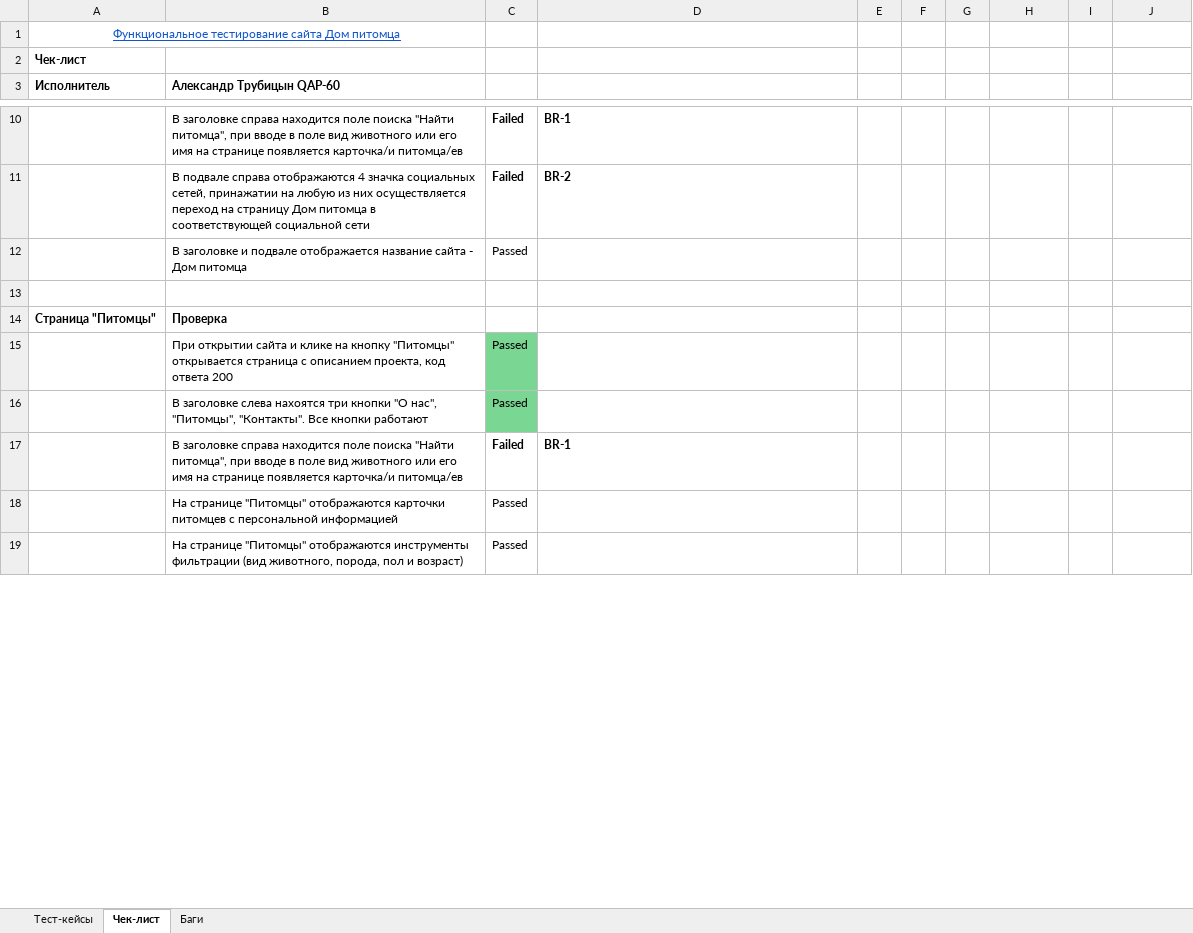
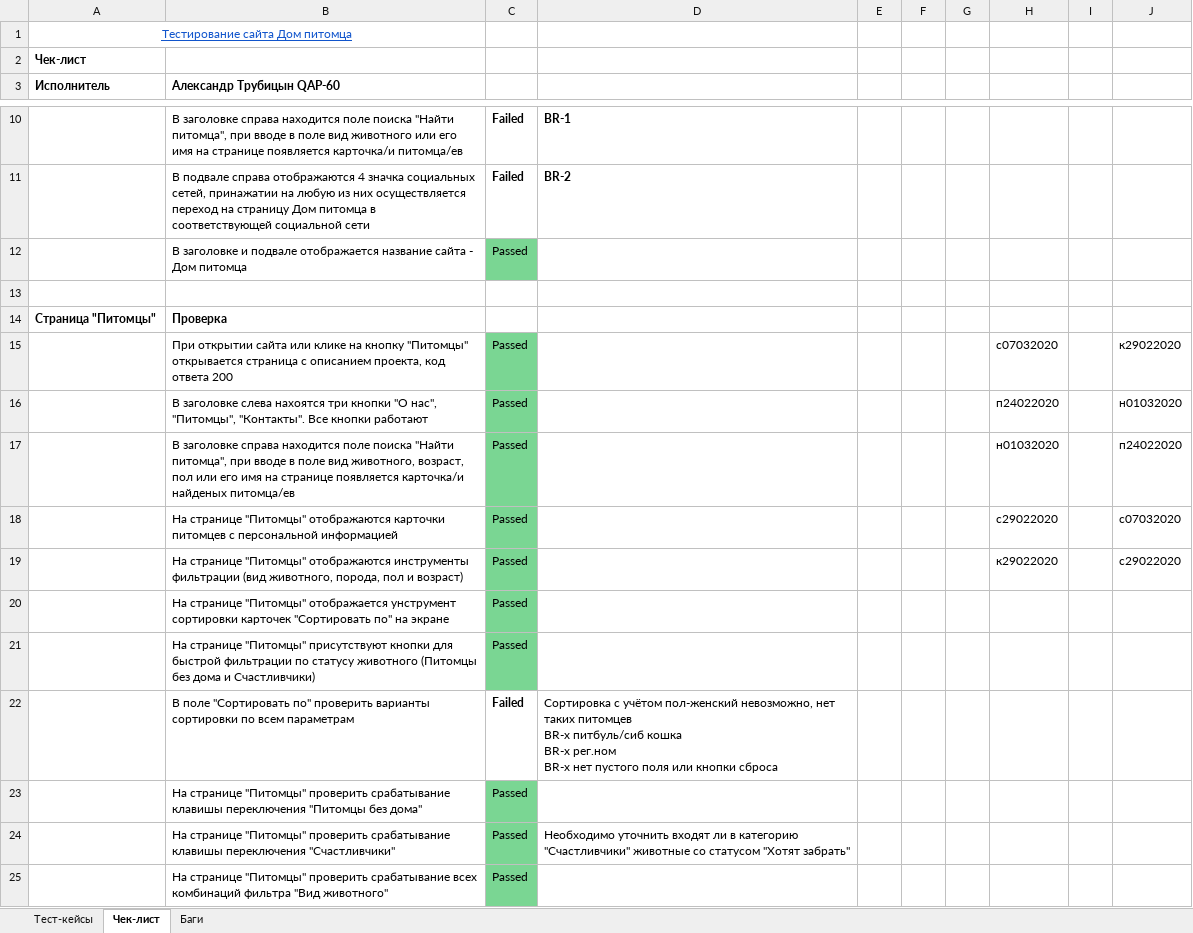
Before and after one commit to trubalexan/Module_10, an Excel workbook: Module_10_report.xlsx, sheet Чек-лист, drawn as a sheet; only a part is shown, gaps mark what is left out; values as stored, in another font and other column widths than the file's, no borders; conditional formats not drawn; removed rows and columns are numbered as before the commit, all else as after; ↵ is a line break in a cell; the diff covers the shown part only; the diff names each change by its address in the sheet, - before the commit and + after, or states it on an @@ line.

Commit message:
update report

```diff
--- a/Module_10_report.xlsx (sheet Чек-лист)
+++ b/Module_10_report.xlsx (sheet Чек-лист)
-A1 (Исполнитель): Функциональное тестирование сайта Дом питомца
+A1 (Исполнитель): Тестирование сайта Дом питомца
-C12 fill: none
+C12 fill: #7AD693
+row 15:  | При открытии сайта или клике на кнопку "Питомцы" открывается страница с описанием проекта, код ответа 200 | Passed |  |  |  |  | с07032020 |  | к29022020
+row 16:  | В заголовке слева нахоятся три кнопки "О нас", "Питомцы", "Контакты". Все кнопки работают | Passed |  |  |  |  | п24022020 |  | н01032020
+row 17:  | В заголовке справа находится поле поиска "Найти питомца", при вводе в поле вид животного, возраст, пол или его имя на странице появляется карточка/и найденых питомца/ев | Passed |  |  |  |  | н01032020 |  | п24022020
+row 18:  | На странице "Питомцы" отображаются карточки питомцев с персональной информацией | Passed |  |  |  |  | с29022020 |  | с07032020
+row 19:  | На странице "Питомцы" отображаются инструменты фильтрации (вид животного, порода, пол и возраст) | Passed |  |  |  |  | к29022020 |  | с29022020
-B20 (Александр Трубицын QAP-60): При открытии сайта и клике на кнопку "Питомцы" открывается страница с описанием проекта, код ответа 200
+B20 (Александр Трубицын QAP-60): На странице "Питомцы" отображается унструмент сортировки карточек "Сортировать по" на экране
-B21 (Александр Трубицын QAP-60): В заголовке слева нахоятся три кнопки "О нас", "Питомцы", "Контакты". Все кнопки работают
+B21 (Александр Трубицын QAP-60): На странице "Питомцы" присутствуют кнопки для быстрой фильтрации по статусу животного (Питомцы без дома и Счастливчики)
-row 17:  | В заголовке справа находится поле поиска "Найти питомца", при вводе в поле вид животного или его имя на странице появляется карточка/и питомца/ев | Failed | BR-1
+row 22:  | В поле "Сортировать по" проверить варианты сортировки по всем параметрам | Failed | Сортировка с учётом пол-женский невозможно, нет таких питомцев ↵ BR-x питбуль/сиб кошка ↵ BR-x рег.ном ↵ BR-x нет пустого поля или кнопки сброса
-B23 (Александр Трубицын QAP-60): …странице "Питомцы" отображаются карточки питомцев с персональной информацией
+B23 (Александр Трубицын QAP-60): …странице "Питомцы" проверить срабатывание клавишы переключения "Питомцы без дома"
-C23 fill: none
+C23 fill: #7AD693
+row 24:  | На странице "Питомцы" проверить срабатывание клавишы переключения "Счастливчики" | Passed | Необходимо уточнить входят ли в категорию "Счастливчики" животные со статусом "Хотят забрать"
-B25 (Александр Трубицын QAP-60): …странице "Питомцы" отображаются инструменты фильтрации (вид животного, порода, пол и возраст)
+B25 (Александр Трубицын QAP-60): …странице "Питомцы" проверить срабатывание всех комбинаций фильтра "Вид животного"
-C25 fill: none
+C25 fill: #7AD693
```
Also changed, not shown: 5 added rows, 7 removed rows, 19 edited cells and cell formats elsewhere in this sheet, sheet Баги.
